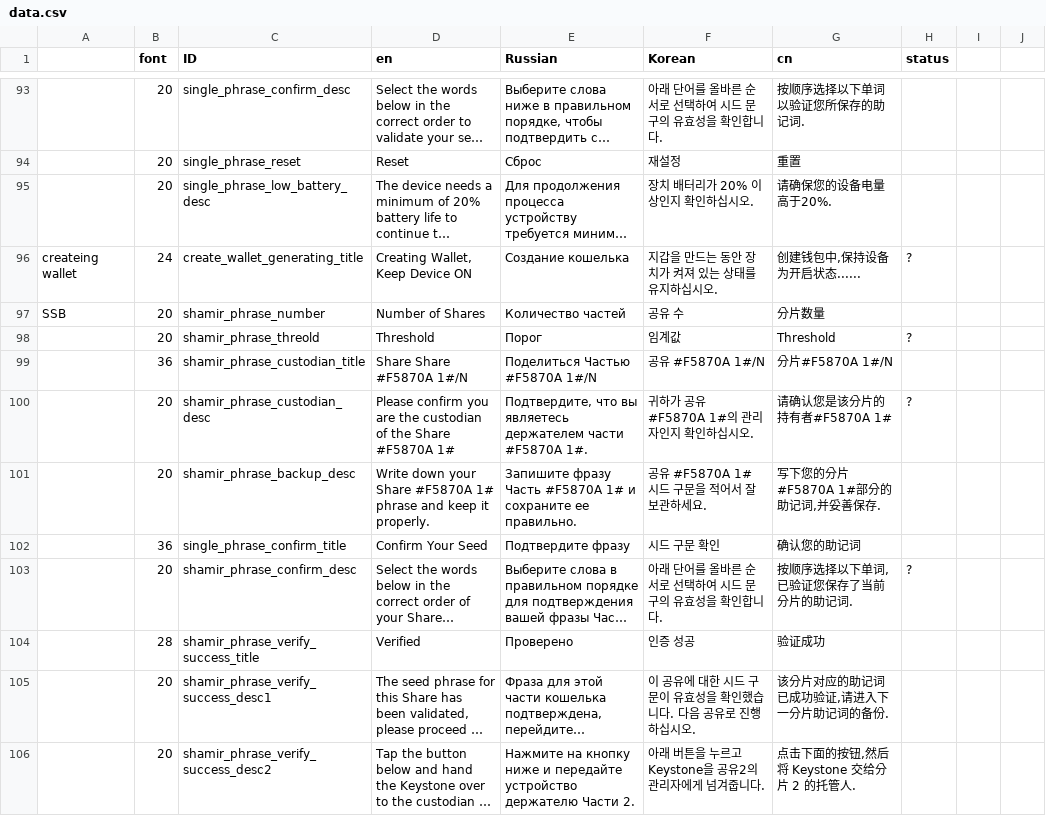
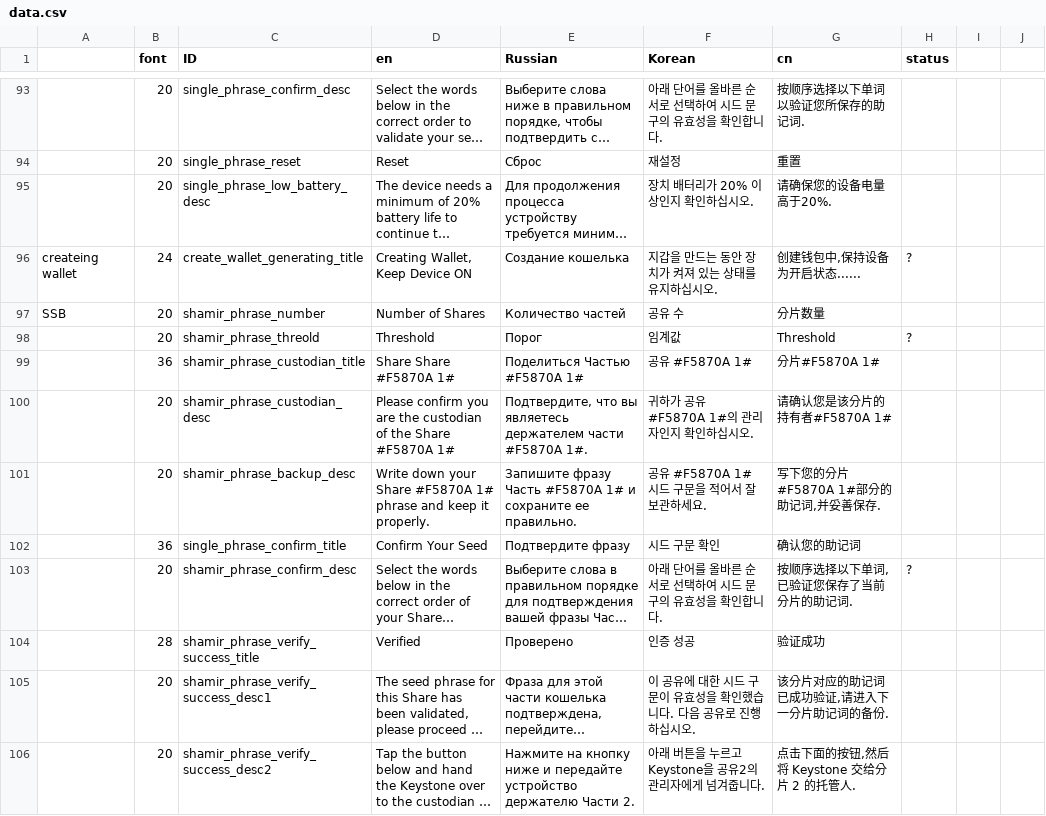
Before and after one commit to KeystoneHQ/keystone3-firmware, a CSV file: src/ui/lv_i18n/data.csv, drawn as a sheet; only a part is shown, gaps mark what is left out; long unchanged cells end in ….

```diff
--- a/src/ui/lv_i18n/data.csv
+++ b/src/ui/lv_i18n/data.csv
@@ -102,4 +102,4 @@ SSB,20,shamir_phrase_number,Number of Shares,Количество частей,
 ,20,shamir_phrase_threold,Threshold,Порог,임계값,Threshold,?,,,
-,36,shamir_phrase_custodian_title,Share Share #F5870A 1#/N,Поделиться Частью #F5870A 1#/N,공유 #F5870A 1#/N,分片#F5870A 1#/N,,,,
-,20,shamir_phrase_custodian_desc,Please confirm you are the custodian of the Share #F5870A 1#,"Подтвердите, что вы являетесь держателем части #F5870A 1#.",귀하가 공유 #F5870A 1#의 관리자인지 확인하십시오.,请确认您是该分片的持有者#F5870A 1#,?,,,
+,36,shamir_phrase_custodian_title,Share Share #F5870A 1#,Поделиться Частью #F5870A 1#,공유 #F5870A 1#,分片#F5870A 1#,,,,
+,20,shamir_phrase_custodian_desc,Please confirm you are the custodian of the Share #F5870A 1#,"Подтвердите, что вы являетесь держателем части #F5870A 1#.",귀하가 공유 #F5870A 1#의 관리자인지 확인하십시오.,请确认您是该分片的持有者#F5870A 1#,,,,
 ,20,shamir_phrase_backup_desc,Write down your Share #F5870A 1# phrase and keep it properly.,Запишите фразу Часть #F5870A 1# и сохраните ее правильно.,공유 #F5870A 1# 시드 구문을 적어서 잘 보관하세요.,"写下您的分片#F5870A 1#部分的助记词,并妥善保存.",,,,
```
Also changed, not shown: 7 other files.
